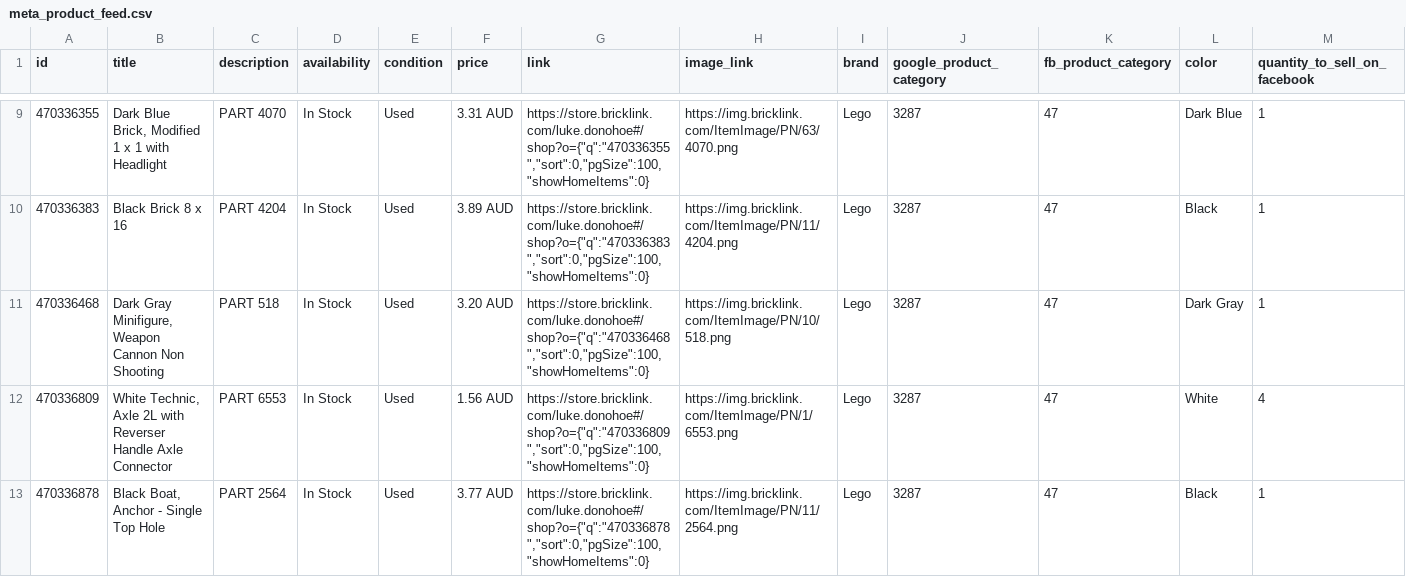
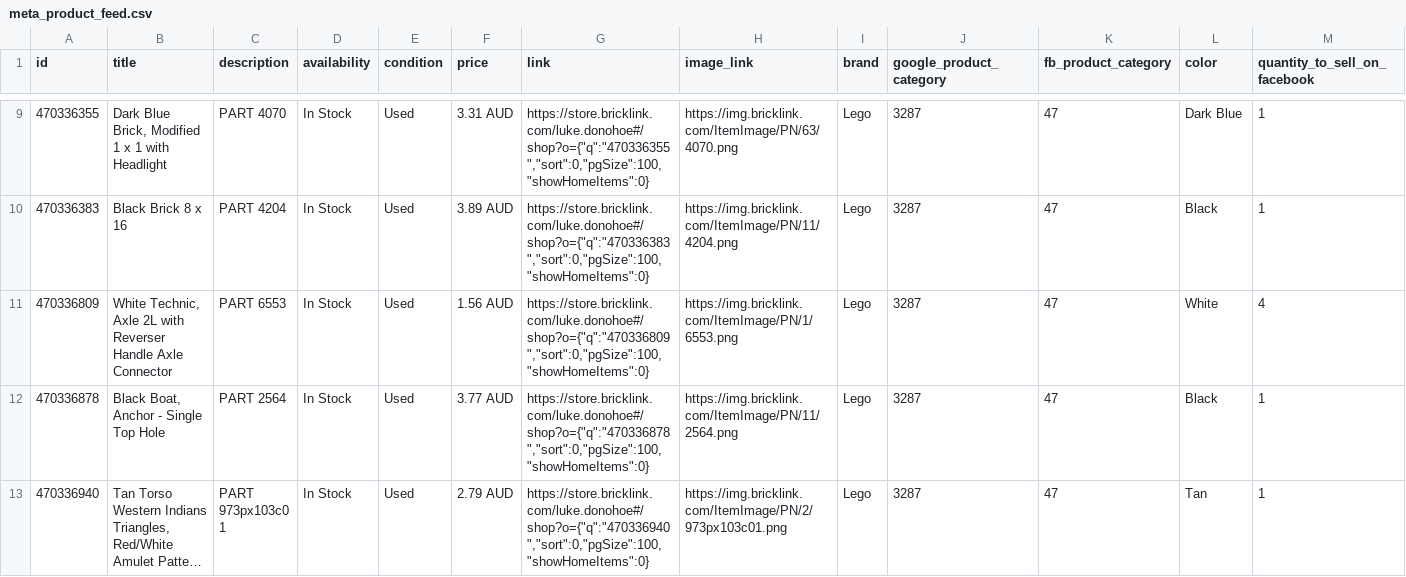
Before and after one commit to thereallukedonohoe/studandbrick, a CSV file: meta_product_feed.csv, drawn as a sheet; only a part is shown, gaps mark what is left out; the shorter side is filled out with more unchanged rows; long unchanged cells end in …; the diff covers the shown part only; the diff names each change by its address in the sheet, - before the commit and + after, or states it on an @@ line.

```diff
--- a/meta_product_feed.csv
+++ b/meta_product_feed.csv
-row 11: 470336468 | Dark Gray Minifigure, Weapon Cannon Non Shooting | PART 518 | In Stock | Used | 3.20 AUD | https://store.bricklink.com/luke.donohoe#/shop?o={"q":"470336468","sort":0,"pgSize":100,"showHomeItems":0} | https://img.bricklink.com/ItemImage/PN/10/518.png | Lego | 3287 | 47 | Dark Gray | 1
```
Also changed, not shown: 3 removed rows elsewhere in this file.
